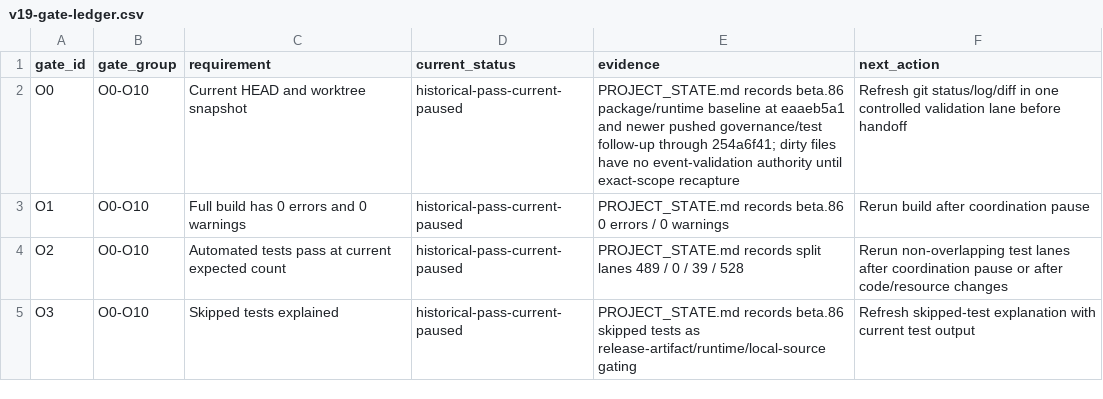
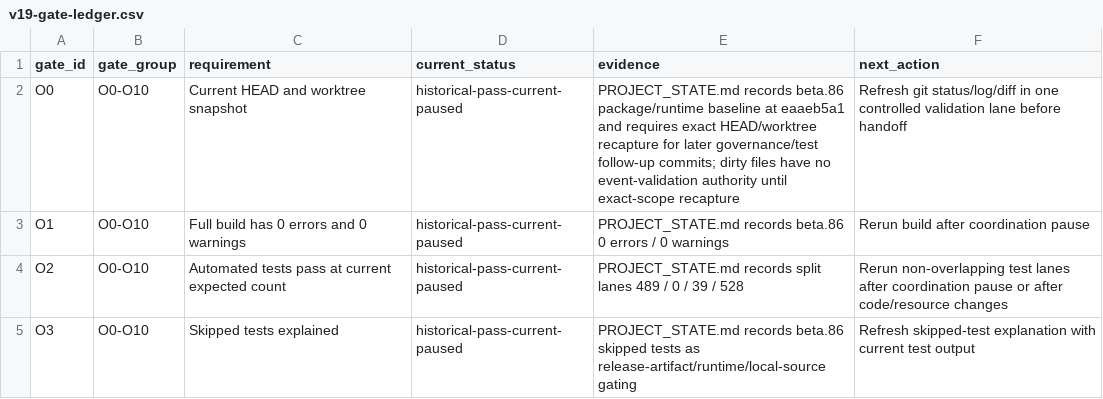
Before and after one commit to wenhuorongbing-netizen/dev-the-spire, a CSV file: docs/features/sts1-events/v19-gate-ledger.csv, drawn as a sheet; only a part is shown.

Commit message:
Harden runtime monkey evidence slicing

```diff
--- a/docs/features/sts1-events/v19-gate-ledger.csv
+++ b/docs/features/sts1-events/v19-gate-ledger.csv
@@ -1,3 +1,3 @@
 gate_id,gate_group,requirement,current_status,evidence,next_action
-O0,O0-O10,Current HEAD and worktree snapshot,historical-pass-current-paused,PROJECT_STATE.md records beta.86 package/runtime baseline at eaaeb5a1 and newer pushed governance/test follow-up through 254a6f41; dirty files have no event-validation authority until exact-scope recapture,Refresh git status/log/diff in one controlled validation lane before handoff
+O0,O0-O10,Current HEAD and worktree snapshot,historical-pass-current-paused,PROJECT_STATE.md records beta.86 package/runtime baseline at eaaeb5a1 and requires exact HEAD/worktree recapture for later governance/test follow-up commits; dirty files have no event-validation authority until exact-scope recapture,Refresh git status/log/diff in one controlled validation lane before handoff
 O1,O0-O10,Full build has 0 errors and 0 warnings,historical-pass-current-paused,PROJECT_STATE.md records beta.86 0 errors / 0 warnings,Rerun build after coordination pause
```
Also changed, not shown: docs/features/sts1-events/v20-final-gate-overlay.csv, 13 other files.
